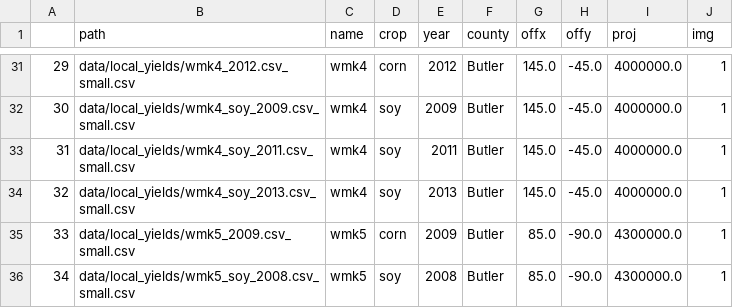
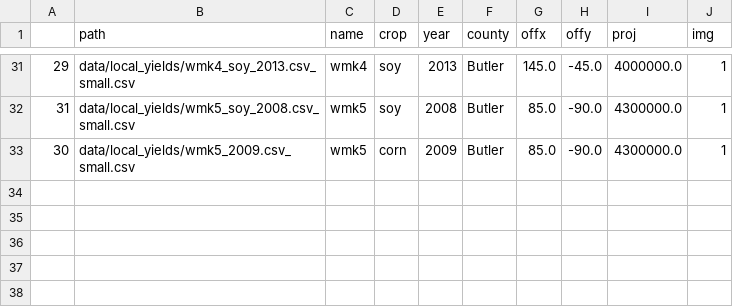
Before and after one commit to jbencook/cs171-ag-viz, a CSV file: data/local_fields.csv, drawn as a sheet; only a part is shown, gaps mark what is left out; the diff covers the shown part only.

Commit message:
modified:   data/local_fields.csv 	deleted:    data/local_yields/pines_soy_2008.csv_small.csv 	deleted:    data/local_yields/wmk1_soy_2010.csv_small.csv 	modified:   src/CountyData.html 	modified:   src/CountyData.js 	modified:   src/LocalYield.html 	modified:   src/LocalYield.js

```diff
--- a/data/local_fields.csv
+++ b/data/local_fields.csv
@@ -31,6 +31,3 @@
-29,data/local_yields/wmk4_2012.csv_small.csv,wmk4,corn,2012,Butler,145.0,-45.0,4000000.0,1
-30,data/local_yields/wmk4_soy_2009.csv_small.csv,wmk4,soy,2009,Butler,145.0,-45.0,4000000.0,1
-31,data/local_yields/wmk4_soy_2011.csv_small.csv,wmk4,soy,2011,Butler,145.0,-45.0,4000000.0,1
-32,data/local_yields/wmk4_soy_2013.csv_small.csv,wmk4,soy,2013,Butler,145.0,-45.0,4000000.0,1
-33,data/local_yields/wmk5_2009.csv_small.csv,wmk5,corn,2009,Butler,85.0,-90.0,4300000.0,1
-34,data/local_yields/wmk5_soy_2008.csv_small.csv,wmk5,soy,2008,Butler,85.0,-90.0,4300000.0,1
+29,data/local_yields/wmk4_soy_2013.csv_small.csv,wmk4,soy,2013,Butler,145.0,-45.0,4000000.0,1
+31,data/local_yields/wmk5_soy_2008.csv_small.csv,wmk5,soy,2008,Butler,85.0,-90.0,4300000.0,1
+30,data/local_yields/wmk5_2009.csv_small.csv,wmk5,corn,2009,Butler,85.0,-90.0,4300000.0,1
```
Also changed, not shown: 5 added rows, 5 removed rows, 2 moved rows and 51 edited cells elsewhere in this file, 6 other files.
